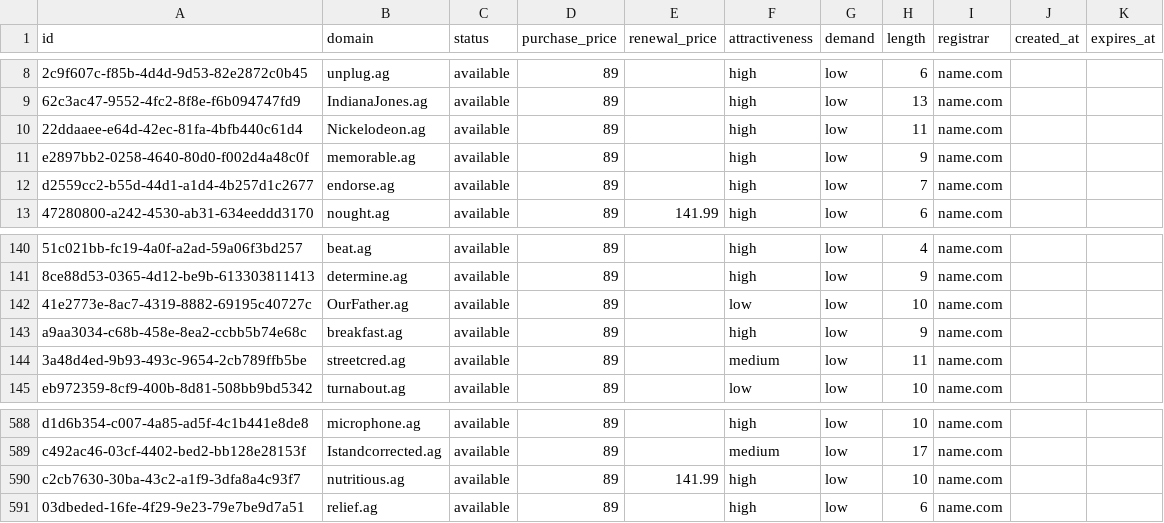
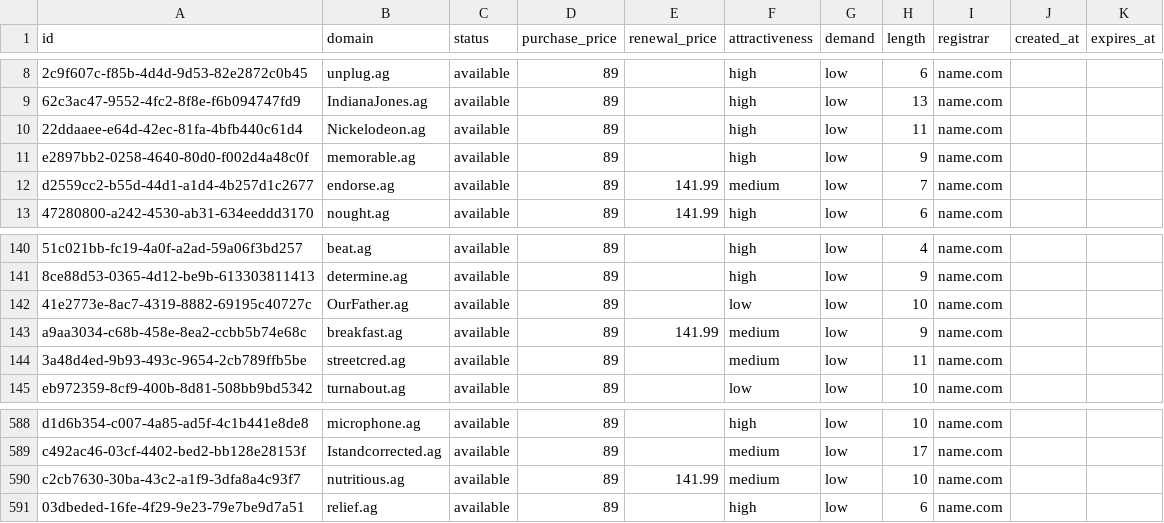
Before and after one commit to UniqueDomains/ag-oneword-domains, a CSV file: ag.csv, drawn as a sheet; only a part is shown, gaps mark what is left out; the diff names each change by its address in the sheet, - before the commit and + after, or states it on an @@ line.

Commit message:
Domains update

```diff
--- a/ag.csv
+++ b/ag.csv
-E12 (renewal_price): (empty)
+E12 (renewal_price): 141.99
-F12 (attractiveness): high
+F12 (attractiveness): medium
-E143 (renewal_price): (empty)
+E143 (renewal_price): 141.99
-F143 (attractiveness): high
+F143 (attractiveness): medium
-F590 (attractiveness): high
+F590 (attractiveness): medium
```
Also changed, not shown: 4 other files.
